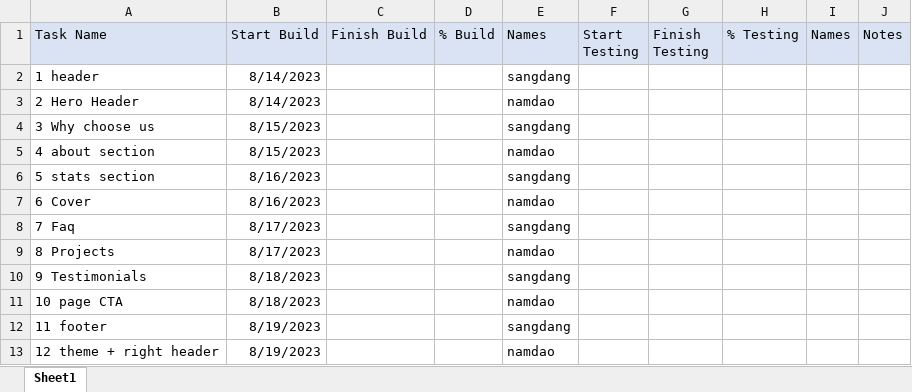
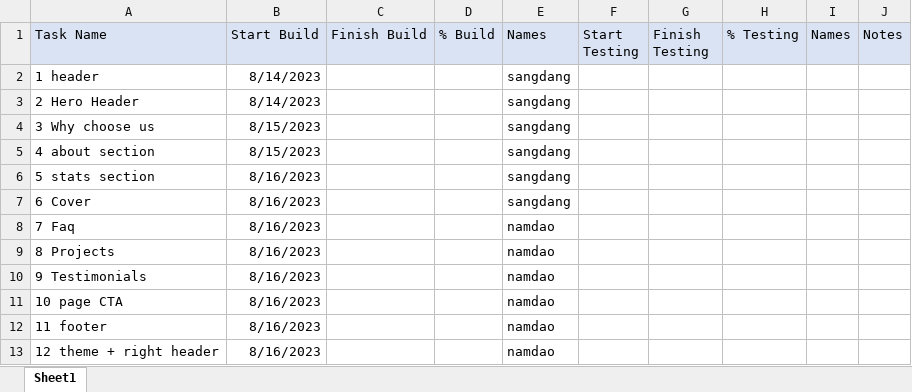
Before and after one commit to daochinam1081406/bc55_BS4_NamDao_SangDang, an Excel workbook: Phanchiacongviec.xlsx, sheet Sheet1, drawn as a sheet; values as stored, in another font and other column widths than the file's, no borders; the diff names each change by its address in the sheet, - before the commit and + after, or states it on an @@ line.

Commit message:
cap nhat file phan chia cong viec

```diff
--- a/Phanchiacongviec.xlsx (sheet Sheet1)
+++ b/Phanchiacongviec.xlsx (sheet Sheet1)
-E3 (Names): namdao
+E3 (Names): sangdang
-E5 (Names): namdao
+E5 (Names): sangdang
-E7 (Names): namdao
+E7 (Names): sangdang
-B8:B9 (Start Build): 8/17/2023
+B8:B9 (Start Build): 8/16/2023
-E8 (Names): sangdang
+E8 (Names): namdao
-B10:B11 (Start Build): 8/18/2023
+B10:B11 (Start Build): 8/16/2023
-E10 (Names): sangdang
+E10 (Names): namdao
-B12:B13 (Start Build): 8/19/2023
+B12:B13 (Start Build): 8/16/2023
-E12 (Names): sangdang
+E12 (Names): namdao
```
